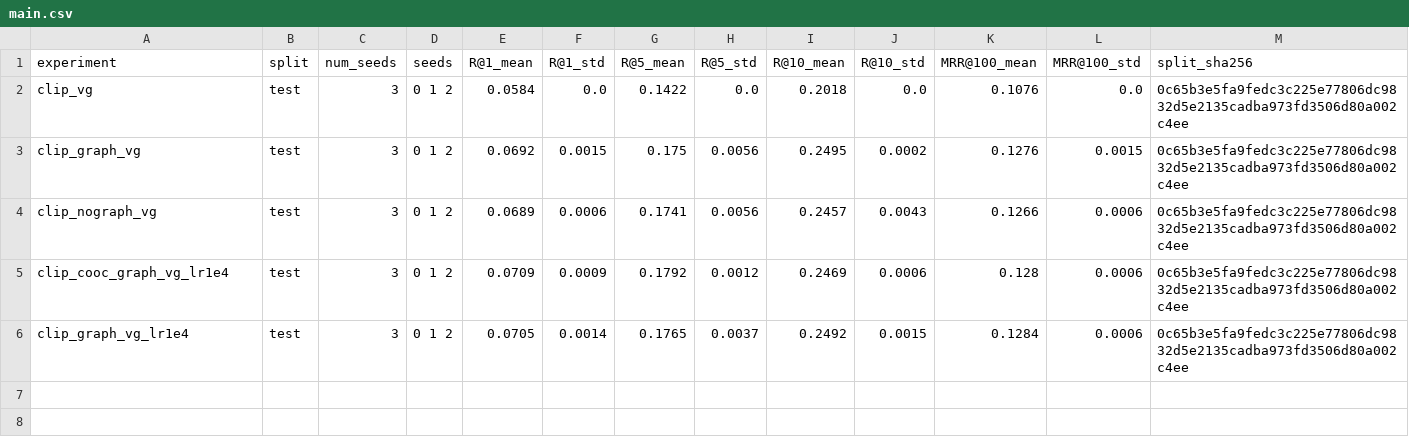
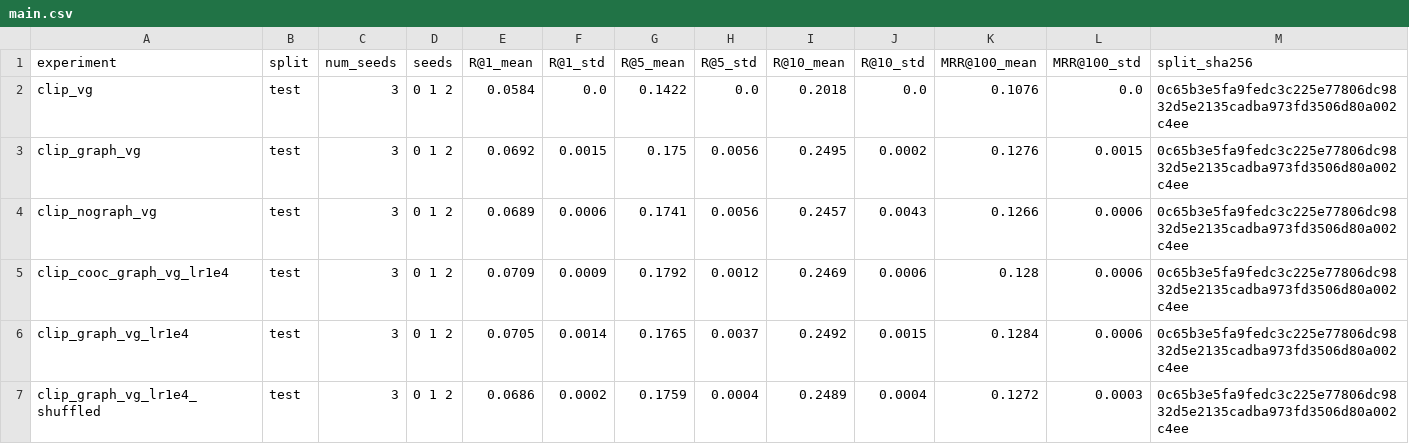
Before and after one commit to FluteInTheRain/graph-semantic-image-editing, a CSV file: results/tables/main.csv, drawn as a sheet; only a part is shown; rows hold the shown columns only; the diff names each change by its address in the sheet, - before the commit and + after, or states it on an @@ line.

```diff
--- a/results/tables/main.csv
+++ b/results/tables/main.csv
+row 7: clip_graph_vg_lr1e4_shuffled | test | 3 | 0 1 2 | 0.0686 | 0.0002 | 0.1759 | 0.0004 | 0.2489 | 0.0004 | 0.1272 | 0.0003 | 0c65b3e5fa9fedc3c225e77806dc9832d5e2135cadba973fd3506d80a002c4ee
```
